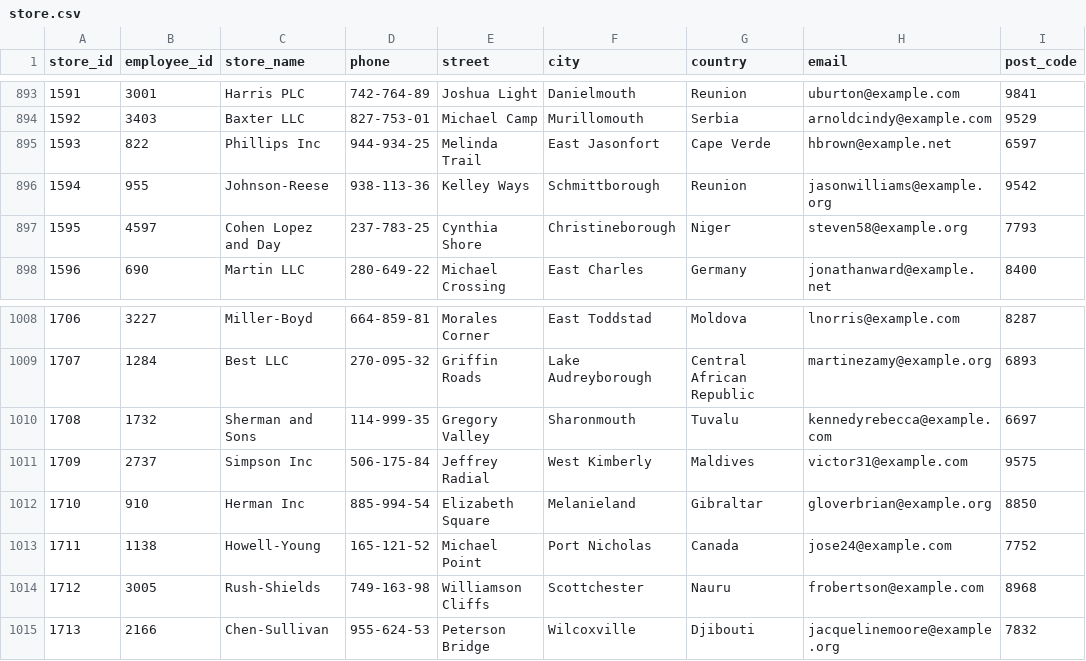
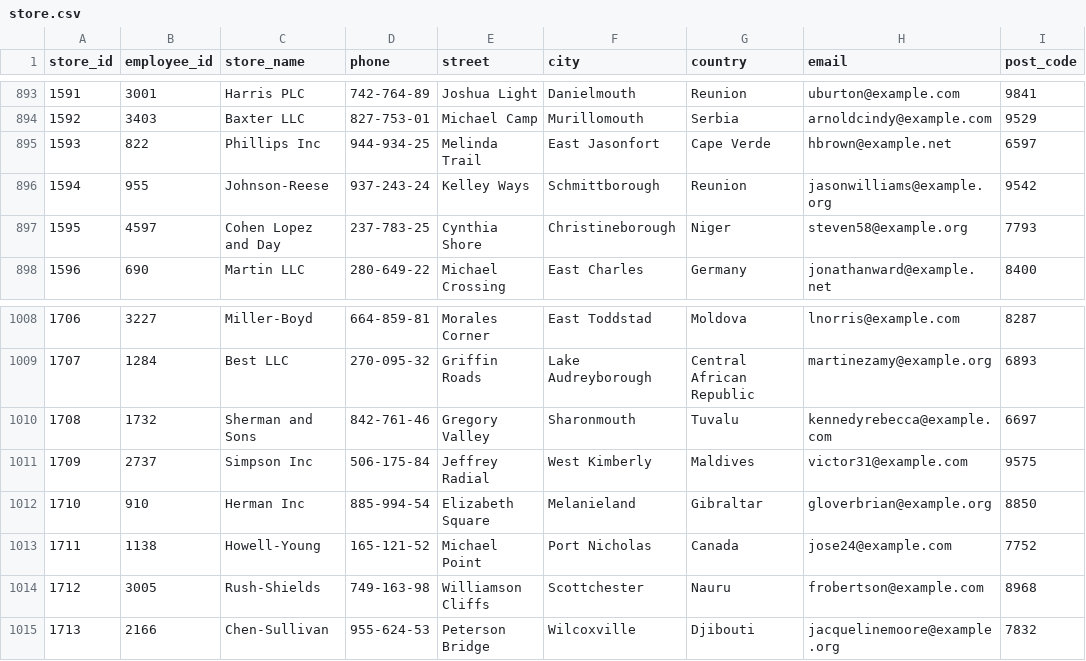
Before and after one commit to itudb2313/itudb2313, a CSV file: database/archive/store.csv, drawn as a sheet; only a part is shown, gaps mark what is left out; the diff covers the shown part only.

```diff
--- a/database/archive/store.csv
+++ b/database/archive/store.csv
@@ -895,3 +895,3 @@ store_id,employee_id,store_name,phone,street,city,country,email,post_code
 1593,822,Phillips Inc,944-934-25,Melinda Trail,East Jasonfort,Cape Verde,hbrown@example.net,6597
-1594,955,Johnson-Reese,938-113-36,Kelley Ways,Schmittborough,Reunion,jasonwilliams@example.org,9542
+1594,955,Johnson-Reese,937-243-24,Kelley Ways,Schmittborough,Reunion,jasonwilliams@example.org,9542
 1595,4597,Cohen  Lopez and Day,237-783-25,Cynthia Shore,Christineborough,Niger,steven58@example.org,7793
@@ -1009,3 +1009,3 @@ store_id,employee_id,store_name,phone,street,city,country,email,post_code
 1707,1284,Best LLC,270-095-32,Griffin Roads,Lake Audreyborough,Central African Republic,martinezamy@example.org,6893
-1708,1732,Sherman and Sons,114-999-35,Gregory Valley,Sharonmouth,Tuvalu,kennedyrebecca@example.com,6697
+1708,1732,Sherman and Sons,842-761-46,Gregory Valley,Sharonmouth,Tuvalu,kennedyrebecca@example.com,6697
 1709,2737,Simpson Inc,506-175-84,Jeffrey Radial,West Kimberly,Maldives,victor31@example.com,9575
```
Also changed, not shown: 18 edited cells elsewhere in this file, 4 other files.
